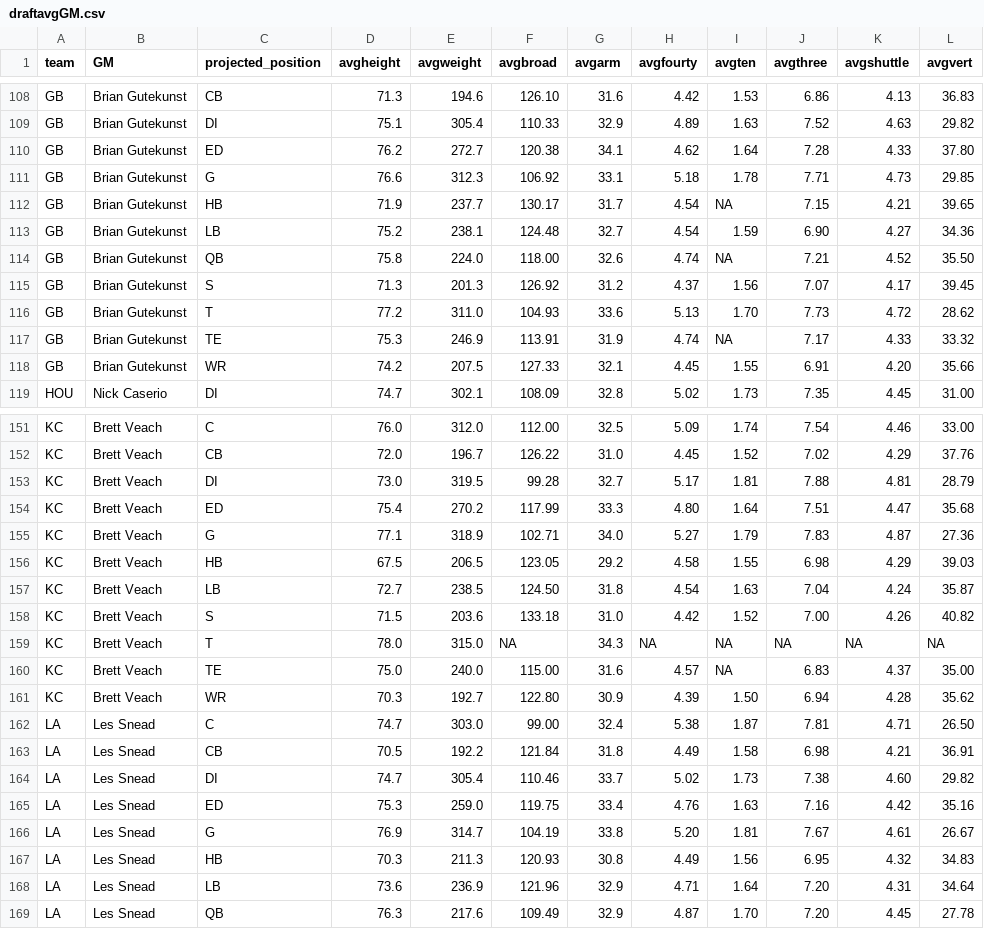
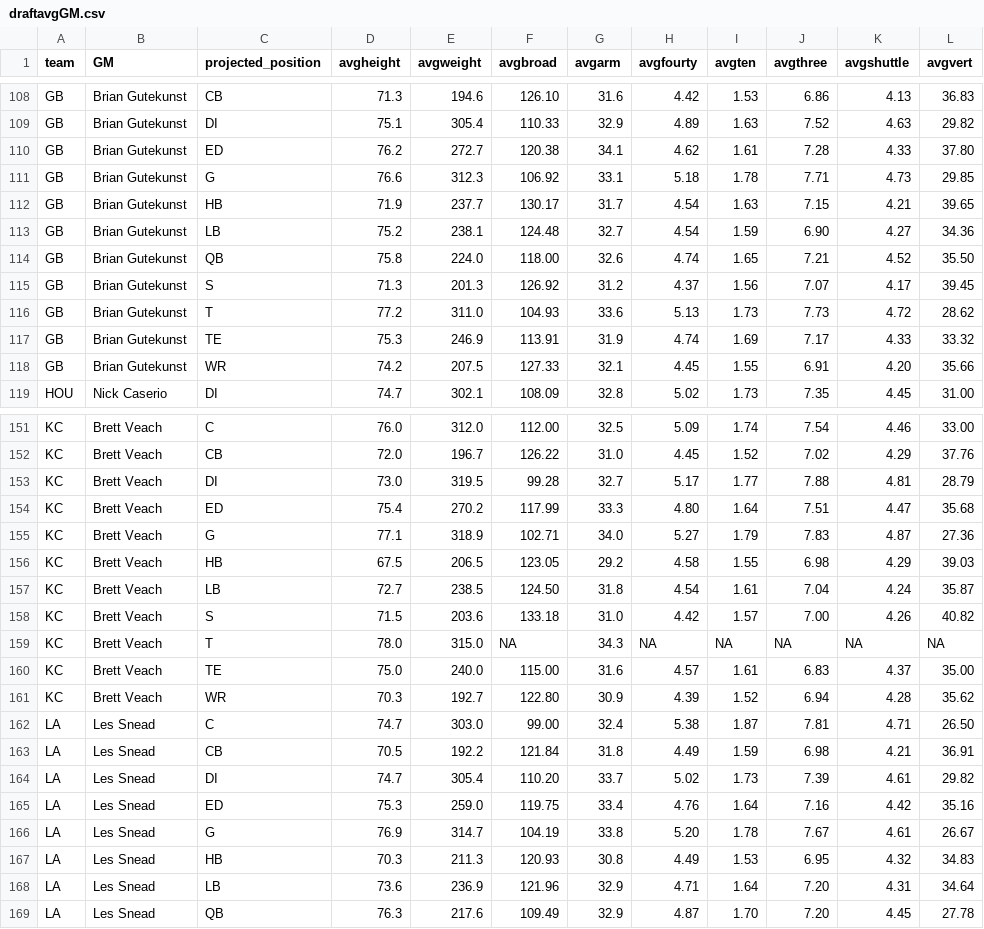
Before and after one commit to arjunmenon10/DraftThresholds, a CSV file: draftavgGM.csv, drawn as a sheet; only a part is shown, gaps mark what is left out; the diff covers the shown part only.

```diff
--- a/draftavgGM.csv
+++ b/draftavgGM.csv
@@ -109,10 +109,10 @@ GB,Brian Gutekunst,CB,71.3,194.6,126.10,31.6,4.42,1.53,6.86,4.13,36.83
 GB,Brian Gutekunst,DI,75.1,305.4,110.33,32.9,4.89,1.63,7.52,4.63,29.82
-GB,Brian Gutekunst,ED,76.2,272.7,120.38,34.1,4.62,1.64,7.28,4.33,37.80
+GB,Brian Gutekunst,ED,76.2,272.7,120.38,34.1,4.62,1.61,7.28,4.33,37.80
 GB,Brian Gutekunst,G,76.6,312.3,106.92,33.1,5.18,1.78,7.71,4.73,29.85
-GB,Brian Gutekunst,HB,71.9,237.7,130.17,31.7,4.54,NA,7.15,4.21,39.65
+GB,Brian Gutekunst,HB,71.9,237.7,130.17,31.7,4.54,1.63,7.15,4.21,39.65
 GB,Brian Gutekunst,LB,75.2,238.1,124.48,32.7,4.54,1.59,6.90,4.27,34.36
-GB,Brian Gutekunst,QB,75.8,224.0,118.00,32.6,4.74,NA,7.21,4.52,35.50
+GB,Brian Gutekunst,QB,75.8,224.0,118.00,32.6,4.74,1.65,7.21,4.52,35.50
 GB,Brian Gutekunst,S,71.3,201.3,126.92,31.2,4.37,1.56,7.07,4.17,39.45
-GB,Brian Gutekunst,T,77.2,311.0,104.93,33.6,5.13,1.70,7.73,4.72,28.62
-GB,Brian Gutekunst,TE,75.3,246.9,113.91,31.9,4.74,NA,7.17,4.33,33.32
+GB,Brian Gutekunst,T,77.2,311.0,104.93,33.6,5.13,1.73,7.73,4.72,28.62
+GB,Brian Gutekunst,TE,75.3,246.9,113.91,31.9,4.74,1.69,7.17,4.33,33.32
 GB,Brian Gutekunst,WR,74.2,207.5,127.33,32.1,4.45,1.55,6.91,4.20,35.66
@@ -152,3 +152,3 @@ KC,Brett Veach,C,76.0,312.0,112.00,32.5,5.09,1.74,7.54,4.46,33.00
 KC,Brett Veach,CB,72.0,196.7,126.22,31.0,4.45,1.52,7.02,4.29,37.76
-KC,Brett Veach,DI,73.0,319.5,99.28,32.7,5.17,1.81,7.88,4.81,28.79
+KC,Brett Veach,DI,73.0,319.5,99.28,32.7,5.17,1.77,7.88,4.81,28.79
 KC,Brett Veach,ED,75.4,270.2,117.99,33.3,4.80,1.64,7.51,4.47,35.68
@@ -156,13 +156,13 @@ KC,Brett Veach,G,77.1,318.9,102.71,34.0,5.27,1.79,7.83,4.87,27.36
 KC,Brett Veach,HB,67.5,206.5,123.05,29.2,4.58,1.55,6.98,4.29,39.03
-KC,Brett Veach,LB,72.7,238.5,124.50,31.8,4.54,1.63,7.04,4.24,35.87
-KC,Brett Veach,S,71.5,203.6,133.18,31.0,4.42,1.52,7.00,4.26,40.82
+KC,Brett Veach,LB,72.7,238.5,124.50,31.8,4.54,1.61,7.04,4.24,35.87
+KC,Brett Veach,S,71.5,203.6,133.18,31.0,4.42,1.57,7.00,4.26,40.82
 KC,Brett Veach,T,78.0,315.0,NA,34.3,NA,NA,NA,NA,NA
-KC,Brett Veach,TE,75.0,240.0,115.00,31.6,4.57,NA,6.83,4.37,35.00
-KC,Brett Veach,WR,70.3,192.7,122.80,30.9,4.39,1.50,6.94,4.28,35.62
+KC,Brett Veach,TE,75.0,240.0,115.00,31.6,4.57,1.61,6.83,4.37,35.00
+KC,Brett Veach,WR,70.3,192.7,122.80,30.9,4.39,1.52,6.94,4.28,35.62
 LA,Les Snead,C,74.7,303.0,99.00,32.4,5.38,1.87,7.81,4.71,26.50
-LA,Les Snead,CB,70.5,192.2,121.84,31.8,4.49,1.58,6.98,4.21,36.91
-LA,Les Snead,DI,74.7,305.4,110.46,33.7,5.02,1.73,7.38,4.60,29.82
-LA,Les Snead,ED,75.3,259.0,119.75,33.4,4.76,1.63,7.16,4.42,35.16
-LA,Les Snead,G,76.9,314.7,104.19,33.8,5.20,1.81,7.67,4.61,26.67
-LA,Les Snead,HB,70.3,211.3,120.93,30.8,4.49,1.56,6.95,4.32,34.83
+LA,Les Snead,CB,70.5,192.2,121.84,31.8,4.49,1.59,6.98,4.21,36.91
+LA,Les Snead,DI,74.7,305.4,110.20,33.7,5.02,1.73,7.39,4.61,29.82
+LA,Les Snead,ED,75.3,259.0,119.75,33.4,4.76,1.64,7.16,4.42,35.16
+LA,Les Snead,G,76.9,314.7,104.19,33.8,5.20,1.78,7.67,4.61,26.67
+LA,Les Snead,HB,70.3,211.3,120.93,30.8,4.49,1.53,6.95,4.32,34.83
 LA,Les Snead,LB,73.6,236.9,121.96,32.9,4.71,1.64,7.20,4.31,34.64
```
Also changed, not shown: 66 edited cells elsewhere in this file, draftavg3rd.csv, draftavgall.csv.
